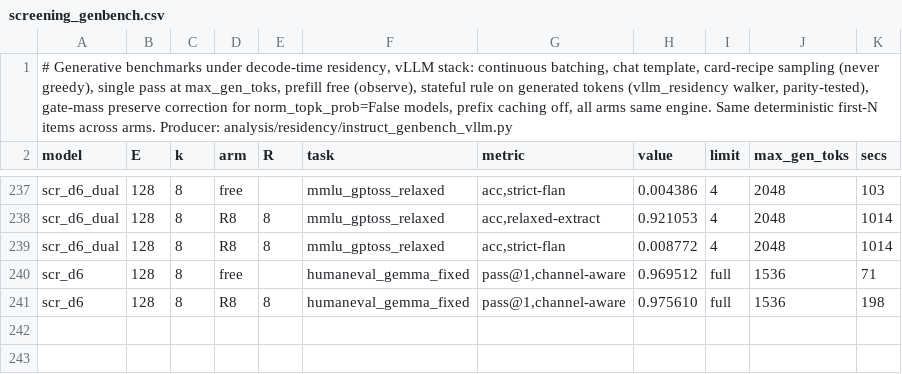
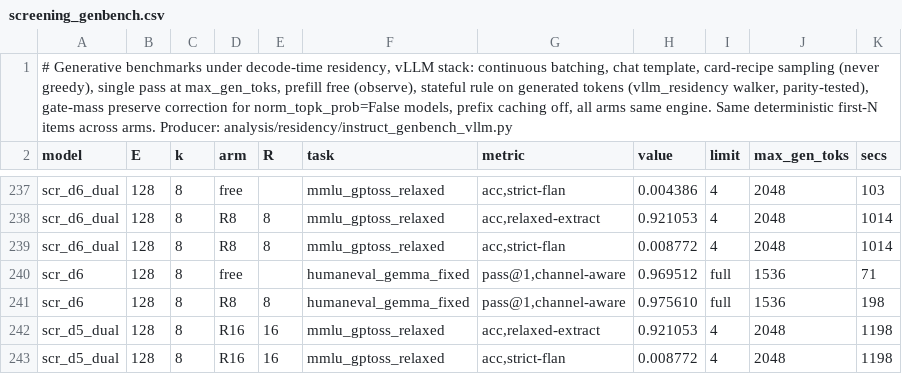
Before and after one commit to ncylich/temporal-moe, a CSV file: results/ablations/screening_genbench.csv, drawn as a sheet; only a part is shown, gaps mark what is left out; the diff names each change by its address in the sheet, - before the commit and + after, or states it on an @@ line.

Commit message:
D5 R16 dual-scored MMLU fill (with per-item dumps)

```diff
--- a/results/ablations/screening_genbench.csv
+++ b/results/ablations/screening_genbench.csv
+row 242: scr_d5_dual | 128 | 8 | R16 | 16 | mmlu_gptoss_relaxed | acc,relaxed-extract | 0.921053 | 4 | 2048 | 1198
+row 243: scr_d5_dual | 128 | 8 | R16 | 16 | mmlu_gptoss_relaxed | acc,strict-flan | 0.008772 | 4 | 2048 | 1198
```
Also changed, not shown: 1 other file.
